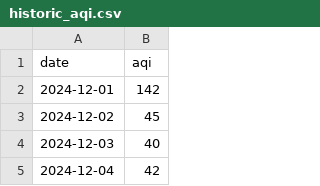
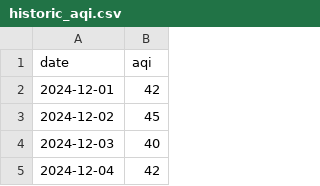
Before and after one commit to prathik-bot/aqifrontend, a CSV file: public/historic_aqi.csv, drawn as a sheet; only a part is shown; the diff covers the shown part only.

Commit message:
Accurate model data and prediction till march

```diff
--- a/public/historic_aqi.csv
+++ b/public/historic_aqi.csv
@@ -1,3 +1,3 @@
 date,aqi
-2024-12-01,142
+2024-12-01,42
 2024-12-02,45
```
Also changed, not shown: 19 added rows and 8 edited cells elsewhere in this file, 3 other files.
